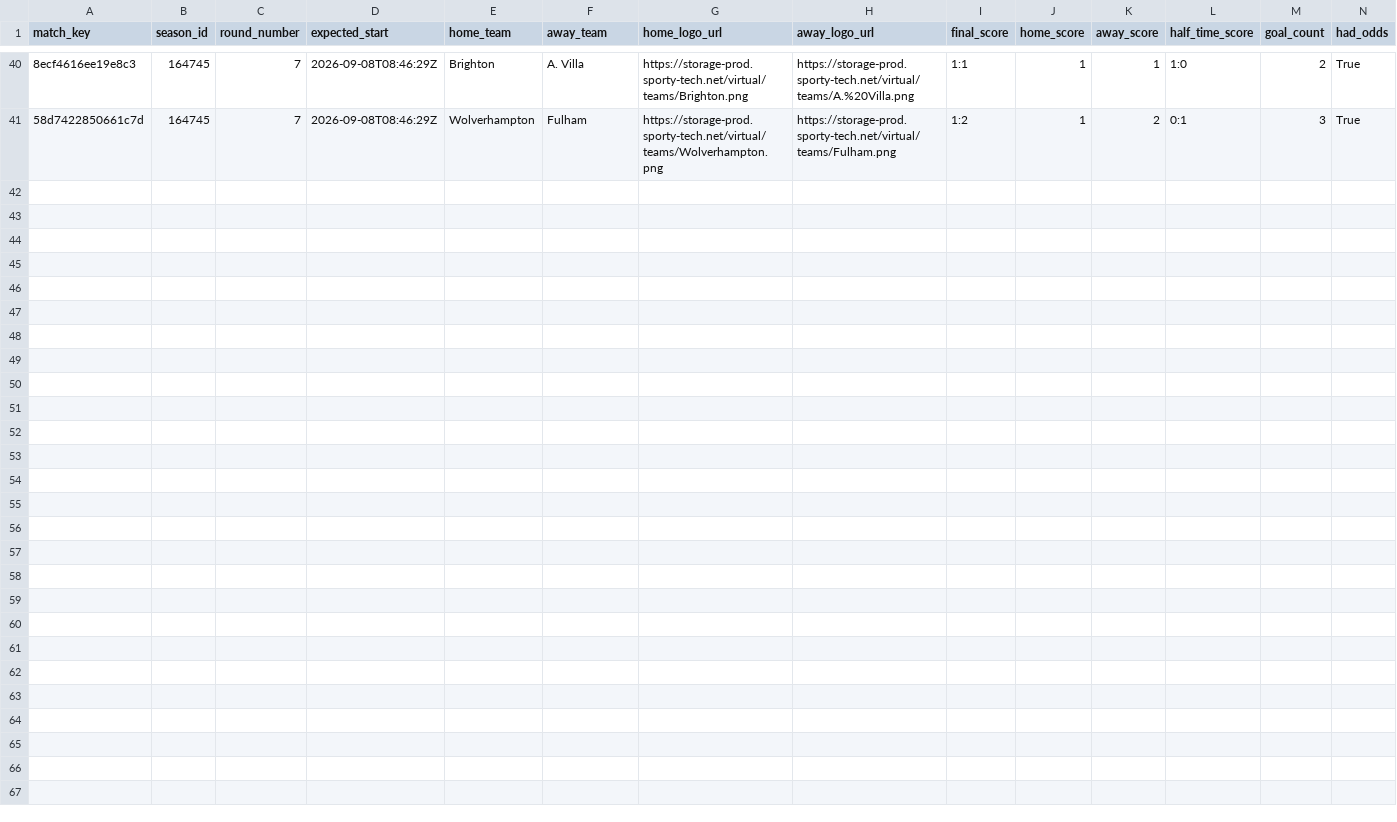
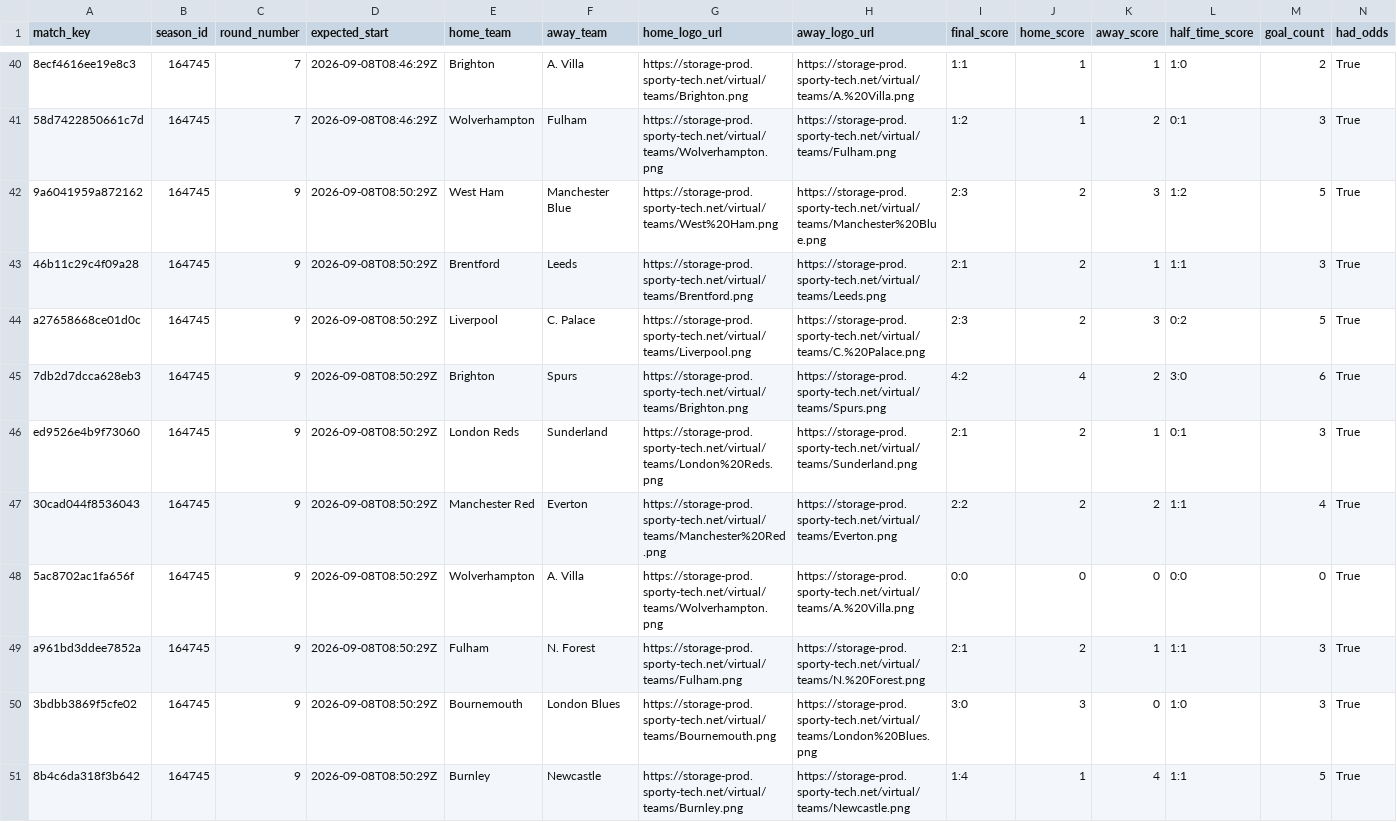
Before and after one commit to michaeldiary77-sys/virtual-leagues-collector, a CSV file: data/8035_english-league/matches.csv, drawn as a sheet; only a part is shown, gaps mark what is left out; rows hold the shown columns only; the diff names each change by its address in the sheet, - before the commit and + after, or states it on an @@ line.

```diff
--- a/data/8035_english-league/matches.csv
+++ b/data/8035_english-league/matches.csv
+row 42: 9a6041959a872162 | 164745 | 9 | 2026-09-08T08:50:29Z | West Ham | Manchester Blue | https://storage-prod.sporty-tech.net/virtual/teams/West%20Ham.png | https://storage-prod.sporty-tech.net/virtual/teams/Manchester%20Blue.png | 2:3 | 2 | 3 | 1:2 | 5 | True
+row 43: 46b11c29c4f09a28 | 164745 | 9 | 2026-09-08T08:50:29Z | Brentford | Leeds | https://storage-prod.sporty-tech.net/virtual/teams/Brentford.png | https://storage-prod.sporty-tech.net/virtual/teams/Leeds.png | 2:1 | 2 | 1 | 1:1 | 3 | True
+row 44: a27658668ce01d0c | 164745 | 9 | 2026-09-08T08:50:29Z | Liverpool | C. Palace | https://storage-prod.sporty-tech.net/virtual/teams/Liverpool.png | https://storage-prod.sporty-tech.net/virtual/teams/C.%20Palace.png | 2:3 | 2 | 3 | 0:2 | 5 | True
+row 45: 7db2d7dcca628eb3 | 164745 | 9 | 2026-09-08T08:50:29Z | Brighton | Spurs | https://storage-prod.sporty-tech.net/virtual/teams/Brighton.png | https://storage-prod.sporty-tech.net/virtual/teams/Spurs.png | 4:2 | 4 | 2 | 3:0 | 6 | True
+row 46: ed9526e4b9f73060 | 164745 | 9 | 2026-09-08T08:50:29Z | London Reds | Sunderland | https://storage-prod.sporty-tech.net/virtual/teams/London%20Reds.png | https://storage-prod.sporty-tech.net/virtual/teams/Sunderland.png | 2:1 | 2 | 1 | 0:1 | 3 | True
+row 47: 30cad044f8536043 | 164745 | 9 | 2026-09-08T08:50:29Z | Manchester Red | Everton | https://storage-prod.sporty-tech.net/virtual/teams/Manchester%20Red.png | https://storage-prod.sporty-tech.net/virtual/teams/Everton.png | 2:2 | 2 | 2 | 1:1 | 4 | True
+row 48: 5ac8702ac1fa656f | 164745 | 9 | 2026-09-08T08:50:29Z | Wolverhampton | A. Villa | https://storage-prod.sporty-tech.net/virtual/teams/Wolverhampton.png | https://storage-prod.sporty-tech.net/virtual/teams/A.%20Villa.png | 0:0 | 0 | 0 | 0:0 | 0 | True
+row 49: a961bd3ddee7852a | 164745 | 9 | 2026-09-08T08:50:29Z | Fulham | N. Forest | https://storage-prod.sporty-tech.net/virtual/teams/Fulham.png | https://storage-prod.sporty-tech.net/virtual/teams/N.%20Forest.png | 2:1 | 2 | 1 | 1:1 | 3 | True
+row 50: 3bdbb3869f5cfe02 | 164745 | 9 | 2026-09-08T08:50:29Z | Bournemouth | London Blues | https://storage-prod.sporty-tech.net/virtual/teams/Bournemouth.png | https://storage-prod.sporty-tech.net/virtual/teams/London%20Blues.png | 3:0 | 3 | 0 | 1:0 | 3 | True
+row 51: 8b4c6da318f3b642 | 164745 | 9 | 2026-09-08T08:50:29Z | Burnley | Newcastle | https://storage-prod.sporty-tech.net/virtual/teams/Burnley.png | https://storage-prod.sporty-tech.net/virtual/teams/Newcastle.png | 1:4 | 1 | 4 | 1:1 | 5 | True
```
Also changed, not shown: data/8036_italian-league/matches.csv, data/8037_spanish-league/matches.csv, 38 other files.
